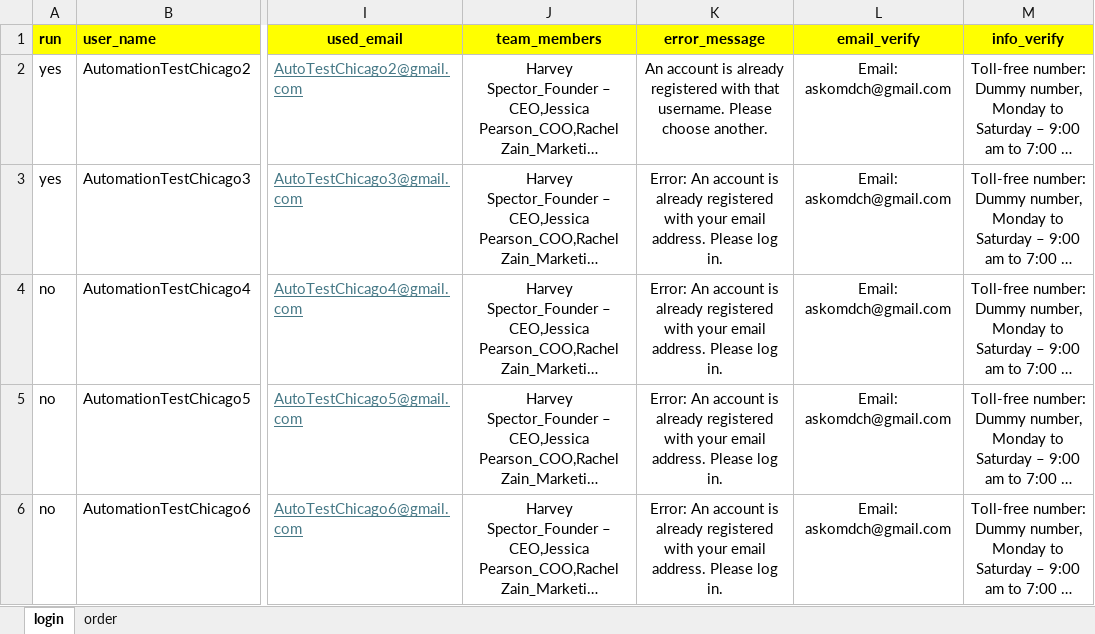
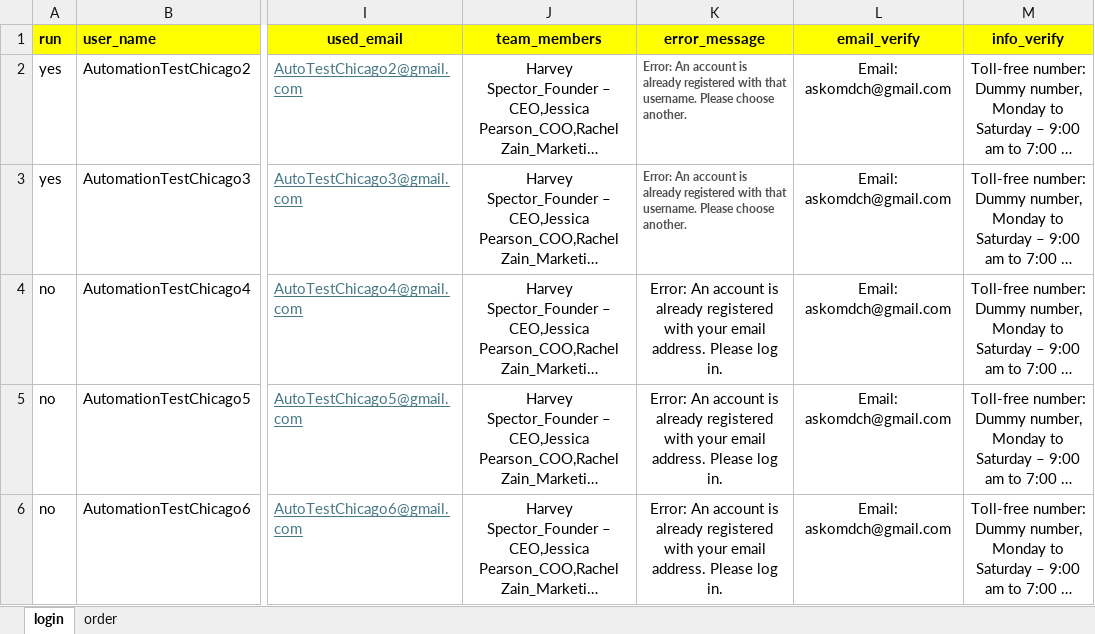
Before and after one commit to DmitriyV7/POM6, an Excel workbook: src/main/resources/test_data/Test_Data.xlsx, sheet login, drawn as a sheet; only a part is shown, gaps mark what is left out; long unchanged cells end in …; values as stored, in another font and other column widths than the file's, no borders; the diff names each change by its address in the sheet, - before the commit and + after, or states it on an @@ line.

```diff
--- a/src/main/resources/test_data/Test_Data.xlsx (sheet login)
+++ b/src/main/resources/test_data/Test_Data.xlsx (sheet login)
-K2 (error_message): An account…
+K2 (error_message): Error: An account…
@@ K2:K3 bold: off → on, text colour: black → #515151, text size: smaller, alignment: center → left @@
-K3 (error_message): …registered with your email address. Please log in.
+K3 (error_message): …registered with that username. Please choose another.
```
Also changed, not shown: sheet order, 1 other file.
